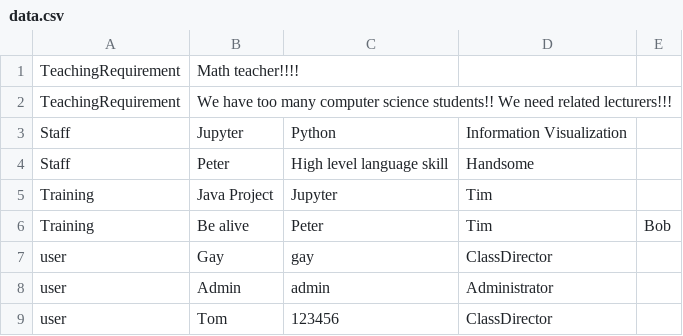
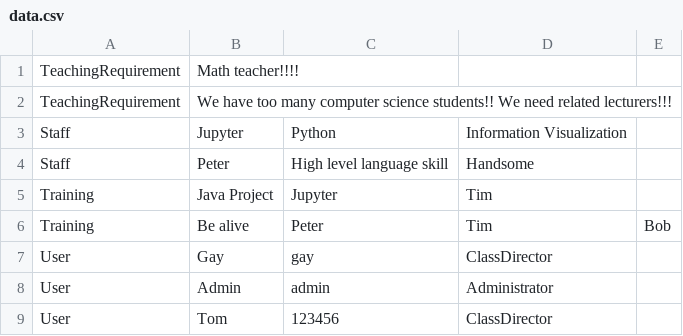
Before and after one commit to otadk/SE_AE2, a CSV file: data.csv, drawn as a sheet.

```diff
--- a/data.csv
+++ b/data.csv
@@ -6,4 +6,4 @@ Training,Java Project,Jupyter,Tim
 Training,Be alive,Peter,Tim,Bob
-user,Gay,gay,ClassDirector
-user,Admin,admin,Administrator
-user,Tom,123456,ClassDirector
+User,Gay,gay,ClassDirector
+User,Admin,admin,Administrator
+User,Tom,123456,ClassDirector
```
Also changed, not shown: 4 other files.
